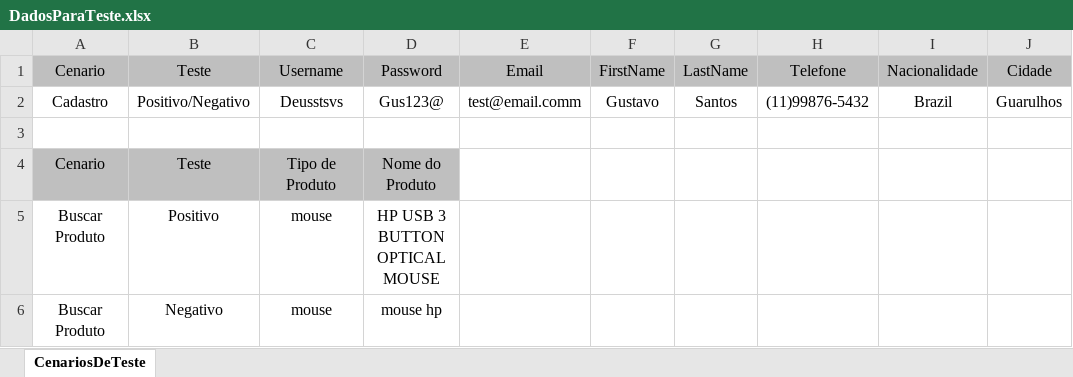
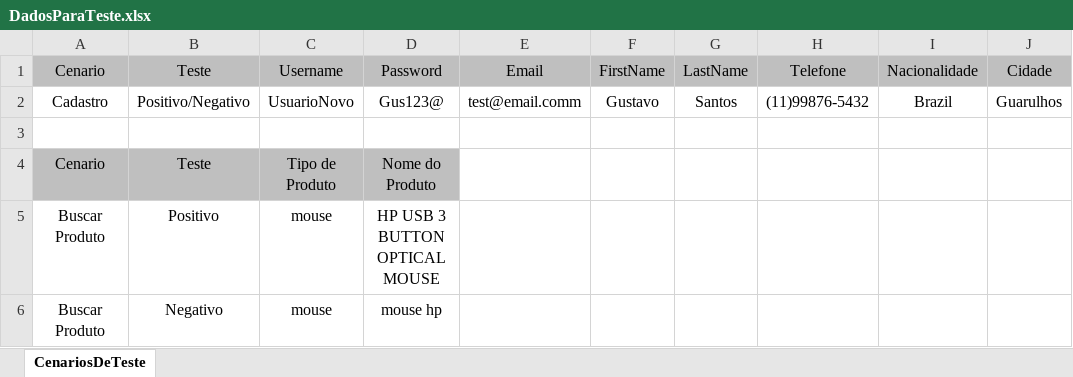
Before and after one commit to gusolisan/Projeto-TDD-RSINET, an Excel workbook: src/main/java/br/com/rsinet/hub_tdd/dadosParaTeste/DadosParaTeste.xlsx, sheet CenariosDeTeste, drawn as a sheet; only a part is shown; values as stored, in another font and other column widths than the file's, no borders; the diff names each change by its address in the sheet, - before the commit and + after, or states it on an @@ line.

```diff
--- a/src/main/java/br/com/rsinet/hub_tdd/dadosParaTeste/DadosParaTeste.xlsx (sheet CenariosDeTeste)
+++ b/src/main/java/br/com/rsinet/hub_tdd/dadosParaTeste/DadosParaTeste.xlsx (sheet CenariosDeTeste)
-C2: Deusstsvs
+C2: UsuarioNovo
```
Also changed, not shown: 24 other files.
